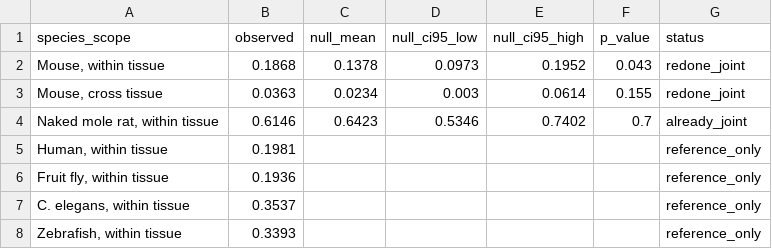
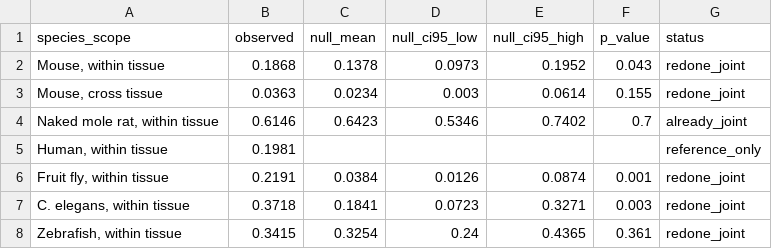
Before and after one commit to Abolfazl-Alipour/agescape, a CSV file: results/reviewer-rev2-concordance-figure-data.csv, drawn as a sheet.

Commit message:
Rev2 stage 3: redone joint concordance nulls for fly, worm, zebrafish; rebuild Figure 3; dedup transport null; pin LODO wording to unmoderated set

```diff
--- a/results/reviewer-rev2-concordance-figure-data.csv
+++ b/results/reviewer-rev2-concordance-figure-data.csv
@@ -5,4 +5,4 @@ species_scope,observed,null_mean,null_ci95_low,null_ci95_high,p_value,status
 "Human, within tissue",0.1981,,,,,reference_only
-"Fruit fly, within tissue",0.1936,,,,,reference_only
-"C. elegans, within tissue",0.3537,,,,,reference_only
-"Zebrafish, within tissue",0.3393,,,,,reference_only
+"Fruit fly, within tissue",0.2191,0.0384,0.0126,0.0874,0.001,redone_joint
+"C. elegans, within tissue",0.3718,0.1841,0.0723,0.3271,0.003,redone_joint
+"Zebrafish, within tissue",0.3415,0.3254,0.24,0.4365,0.361,redone_joint
```
Also changed, not shown: 6 other files.
